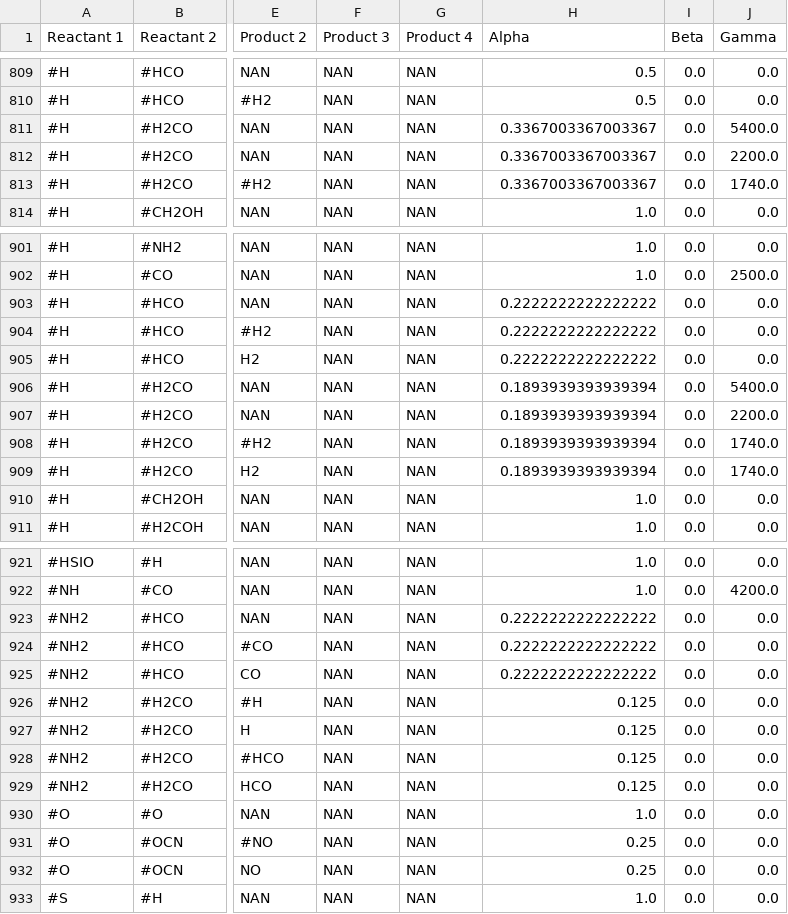
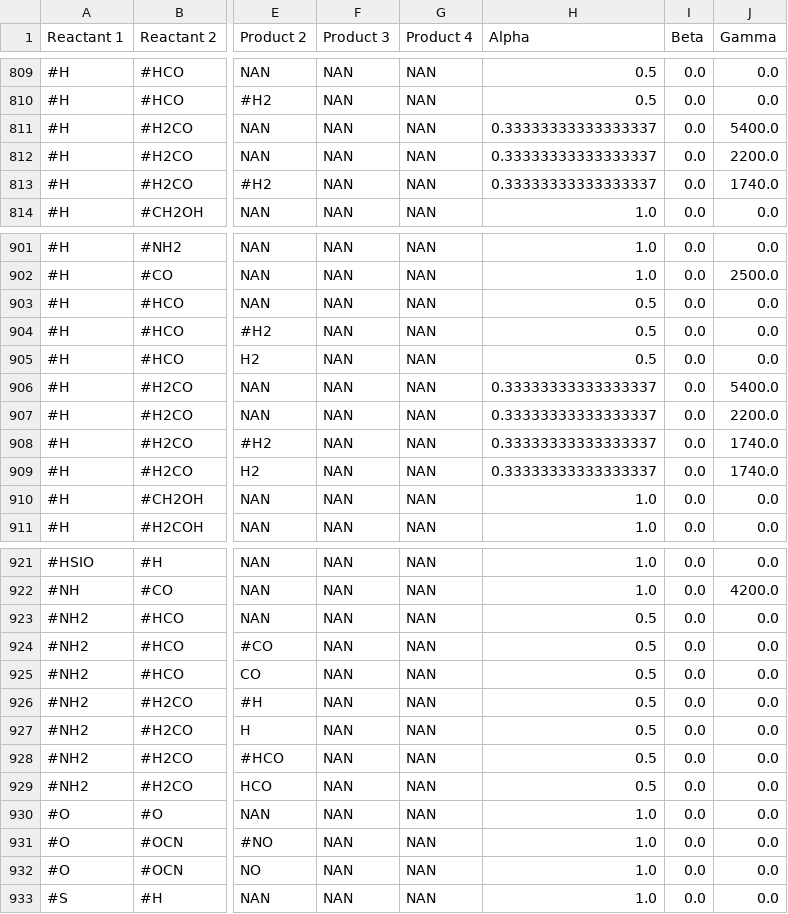
Before and after one commit to uclchem/UCLCHEM, a CSV file: src/uclchem/reactions.csv, drawn as a sheet; only a part is shown, gaps mark what is left out; the diff covers the shown part only; the diff names each change by its address in the sheet, - before the commit and + after, or states it on an @@ line.

Commit message:
Fix bug with branching ratios of LHDES with multiple possible desorption products being set incorrectly.

```diff
--- a/src/uclchem/reactions.csv
+++ b/src/uclchem/reactions.csv
-H811:H813 (Alpha): 0.3367003367003367
+H811:H813 (Alpha): 0.33333333333333337
-H903:H905 (Alpha): 0.2222222222222222
+H903:H905 (Alpha): 0.5
-H906:H909 (Alpha): 0.1893939393939394
+H906:H909 (Alpha): 0.33333333333333337
-H923:H925 (Alpha): 0.2222222222222222
+H923:H925 (Alpha): 0.5
-H926:H929 (Alpha): 0.125
+H926:H929 (Alpha): 0.5
-H931:H932 (Alpha): 0.25
+H931:H932 (Alpha): 1.0
```
Also changed, not shown: 9 edited cells elsewhere in this file, 3 other files.
